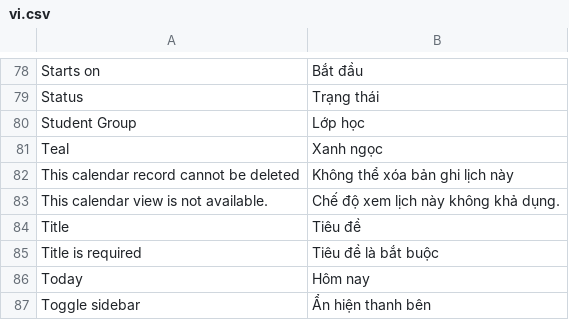
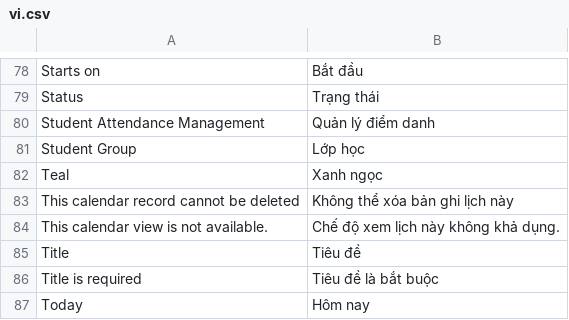
Before and after one commit to windify-vn/education, a CSV file: education/translations/vi.csv, drawn as a sheet; only a part is shown, gaps mark what is left out; the shorter side is filled out with more unchanged rows; the diff names each change by its address in the sheet, - before the commit and + after, or states it on an @@ line.

Commit message:
feat(education): add shortcuts for Calendar and Attendance management

```diff
--- a/education/translations/vi.csv
+++ b/education/translations/vi.csv
+row 80: Student Attendance Management | Quản lý điểm danh
```
Also changed, not shown: 1 other file.
